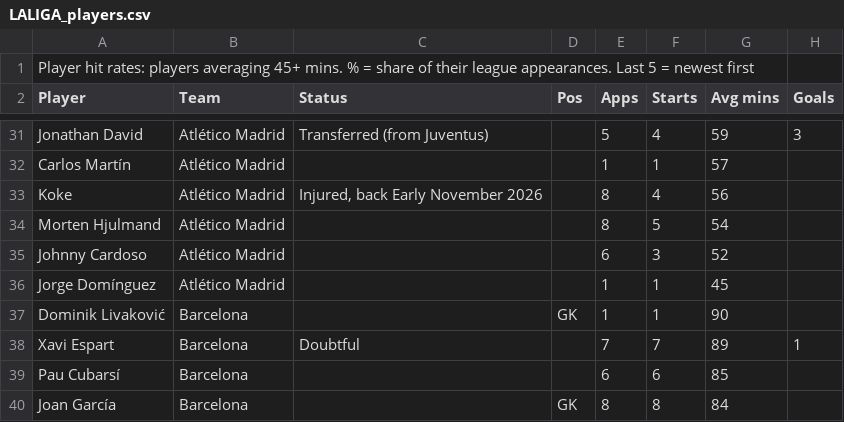
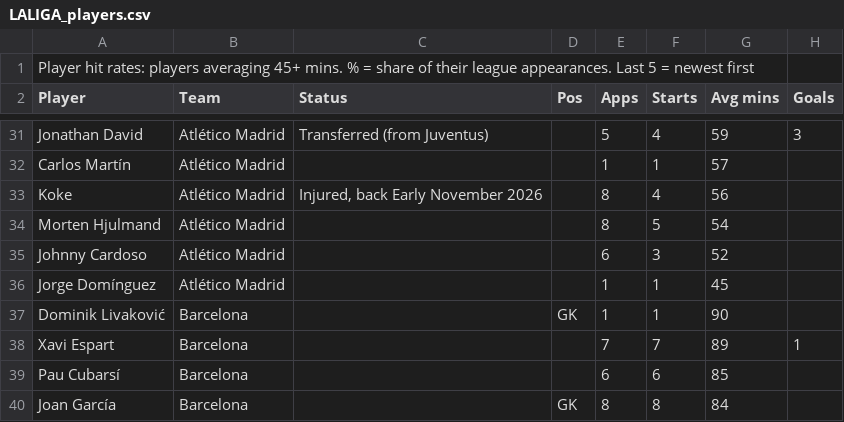
Before and after one commit to 7wilite7/Football-Stats, a CSV file: out/LALIGA_players.csv, drawn as a sheet; only a part is shown, gaps mark what is left out; the diff names each change by its address in the sheet, - before the commit and + after, or states it on an @@ line.

Commit message:
update LALIGA

```diff
--- a/out/LALIGA_players.csv
+++ b/out/LALIGA_players.csv
-C38 (Status): Doubtful
+C38 (Status): (empty)
```
Also changed, not shown: out/BUNDESLIGA_teams.csv, out/CHAMPIONSHIP_teams.csv, 16 other files.
